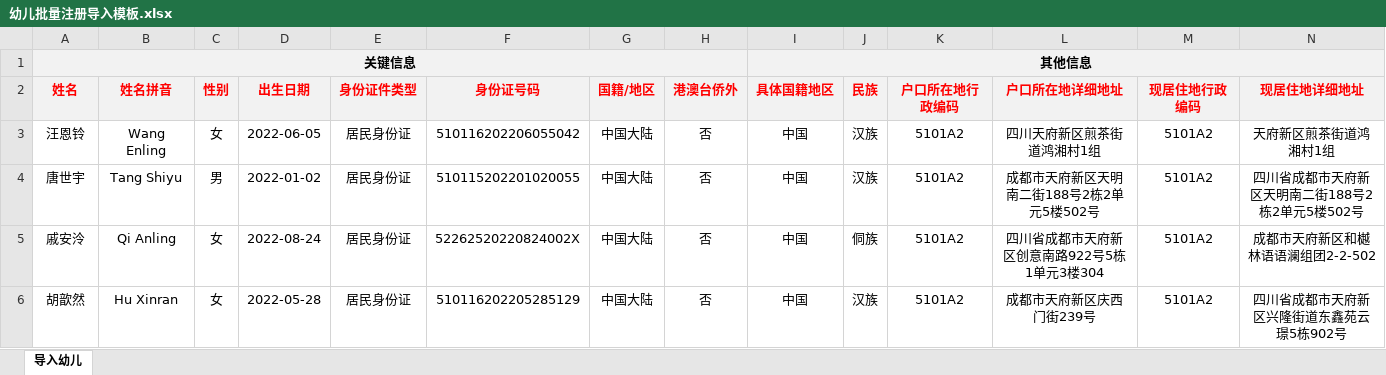
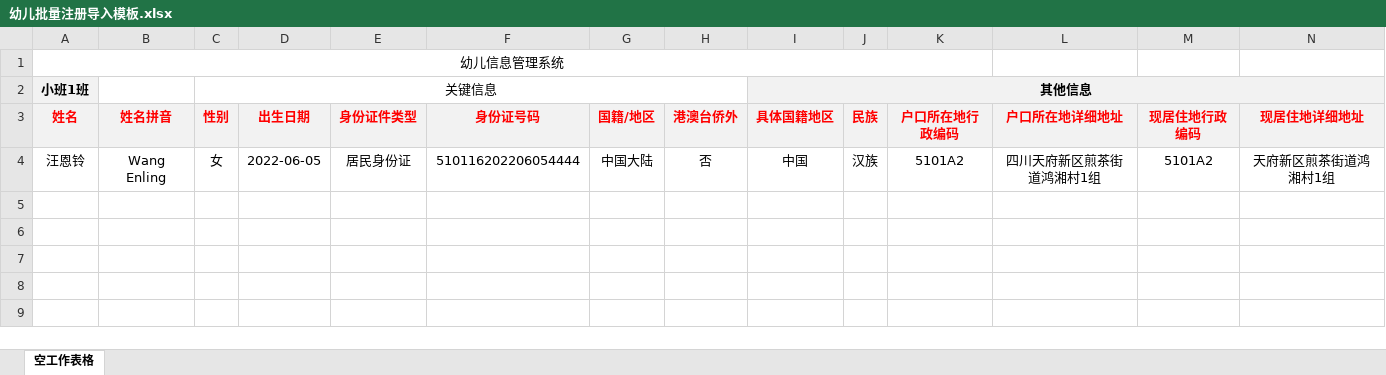
Before and after one commit to hello126ok/CeShiPY, an Excel workbook: 幼儿批量注册导入模板.xlsx, sheet 空工作表格, drawn as a sheet; only a part is shown; values as stored, in another font and other column widths than the file's, no borders; removed rows and columns are numbered as before the commit, all else as after; rows hold the shown columns only; the diff names each change by its address in the sheet, - before the commit and + after, or states it on an @@ line.

Commit message:
modified:   VsCodePY.py 	new file:   "\345\214\272\345\216\277\344\273\243\347\240\201\345\244\204\347\220\206\344\270\255\351\227\264\350\241\250.xlsx" 	modified:   "\345\271\274\345\204\277\346\211\271\351\207\217\346\263\250\345\206\214\345\257\274\345\205\245\346\250\241\346\235\277.xlsx"

```diff
--- a/幼儿批量注册导入模板.xlsx (sheet 空工作表格)
+++ b/幼儿批量注册导入模板.xlsx (sheet 空工作表格)
-sheet tab: 导入幼儿
+sheet tab: 空工作表格
+row 1: 幼儿信息管理系统
-A2: 关键信息
+A2: 小班1班
-A1:H1 merged
-C2: (empty)
+C2: 关键信息
+C2:H2 merged
-F4: 510116202206055042
+F4: 510116202206054444
-row 4: 唐世宇 | Tang Shiyu | 男 | 2022-01-02 | 居民身份证 | 510115202201020055 | 中国大陆 | 否 | 中国 | 汉族 | 5101A2 | 成都市天府新区天明南二街188号2栋2单元5楼502号 | 5101A2 | 四川省成都市天府新区天明南二街188号2栋2单元5楼502号
-row 5: 戚安泠 | Qi Anling | 女 | 2022-08-24 | 居民身份证 | 52262520220824002X | 中国大陆 | 否 | 中国 | 侗族 | 5101A2 | 四川省成都市天府新区创意南路922号5栋1单元3楼304 | 5101A2 | 成都市天府新区和樾林语语澜组团2-2-502
-row 6: 胡歆然 | Hu Xinran | 女 | 2022-05-28 | 居民身份证 | 510116202205285129 | 中国大陆 | 否 | 中国 | 汉族 | 5101A2 | 成都市天府新区庆西门街239号 | 5101A2 | 四川省成都市天府新区兴隆街道东鑫苑云璟5栋902号
```
Also changed, not shown: 2 other files.
